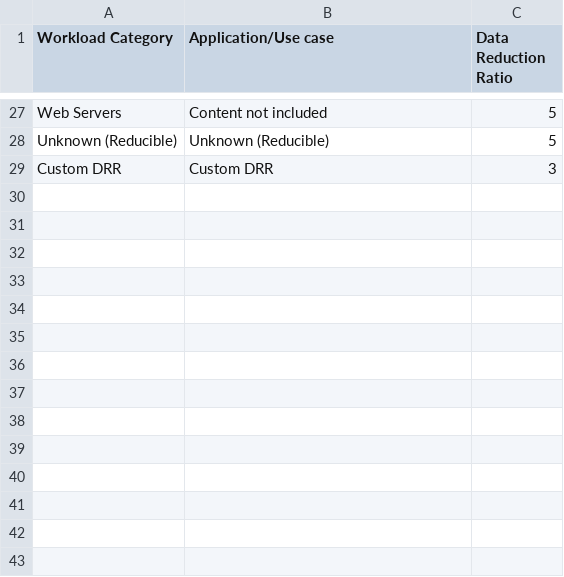
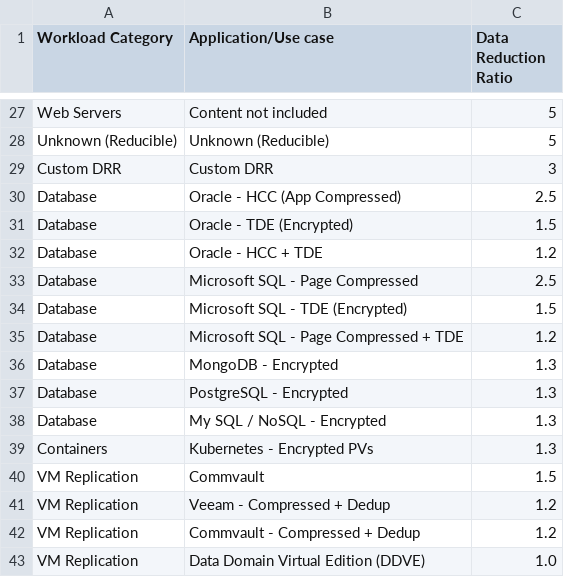
Before and after one commit to fjacquet/store-predict, a CSV file: src/store_predict/data/DRR.csv, drawn as a sheet; only a part is shown, gaps mark what is left out.

```diff
--- a/src/store_predict/data/DRR.csv
+++ b/src/store_predict/data/DRR.csv
@@ -29 +29,15 @@ Unknown (Reducible);Unknown (Reducible);5
 Custom DRR;Custom DRR;3
+Database;Oracle - HCC (App Compressed);2.5
+Database;Oracle - TDE (Encrypted);1.5
+Database;Oracle - HCC + TDE;1.2
+Database;Microsoft SQL - Page Compressed;2.5
+Database;Microsoft SQL - TDE (Encrypted);1.5
+Database;Microsoft SQL - Page Compressed + TDE;1.2
+Database;MongoDB - Encrypted;1.3
+Database;PostgreSQL - Encrypted;1.3
+Database;My SQL / NoSQL - Encrypted;1.3
+Containers;Kubernetes - Encrypted PVs;1.3
+VM Replication;Commvault;1.5
+VM Replication;Veeam - Compressed + Dedup;1.2
+VM Replication;Commvault - Compressed + Dedup;1.2
+VM Replication;Data Domain Virtual Edition (DDVE);1.0
```
Also changed, not shown: 7 other files.
